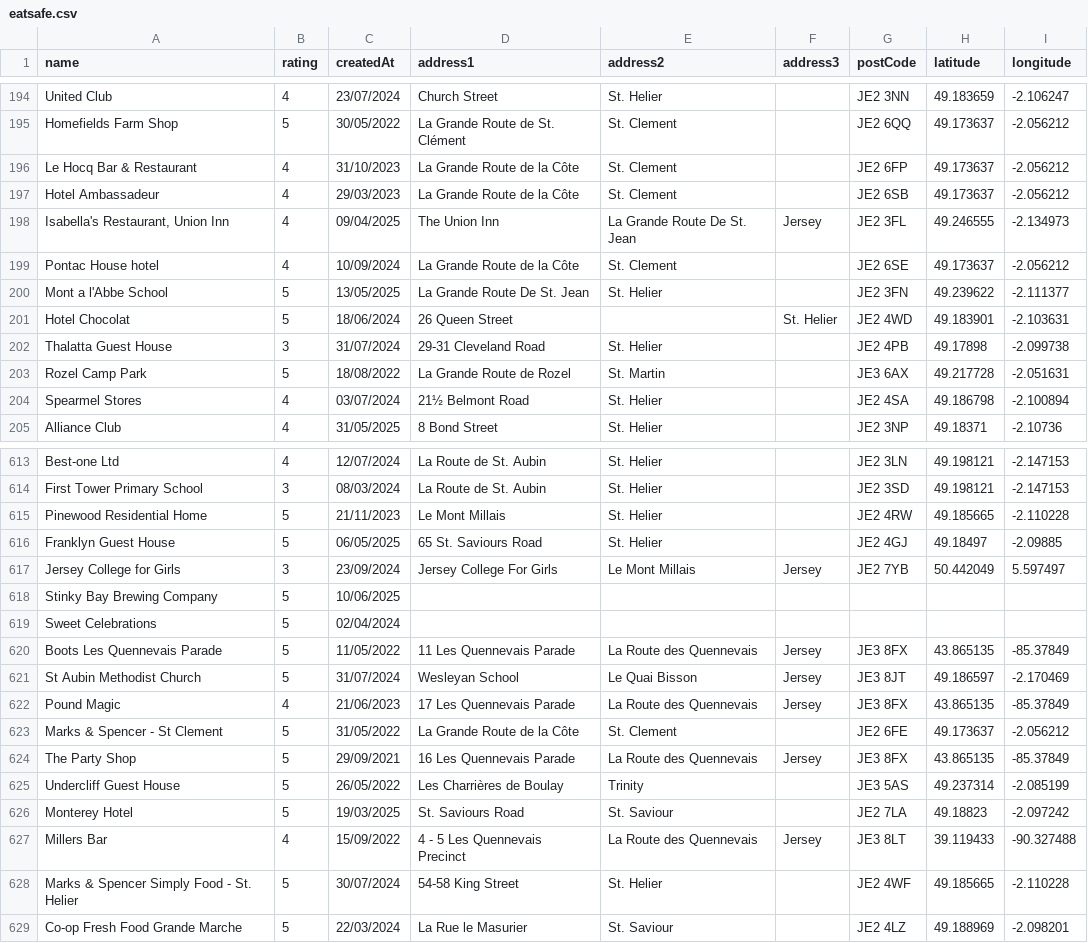
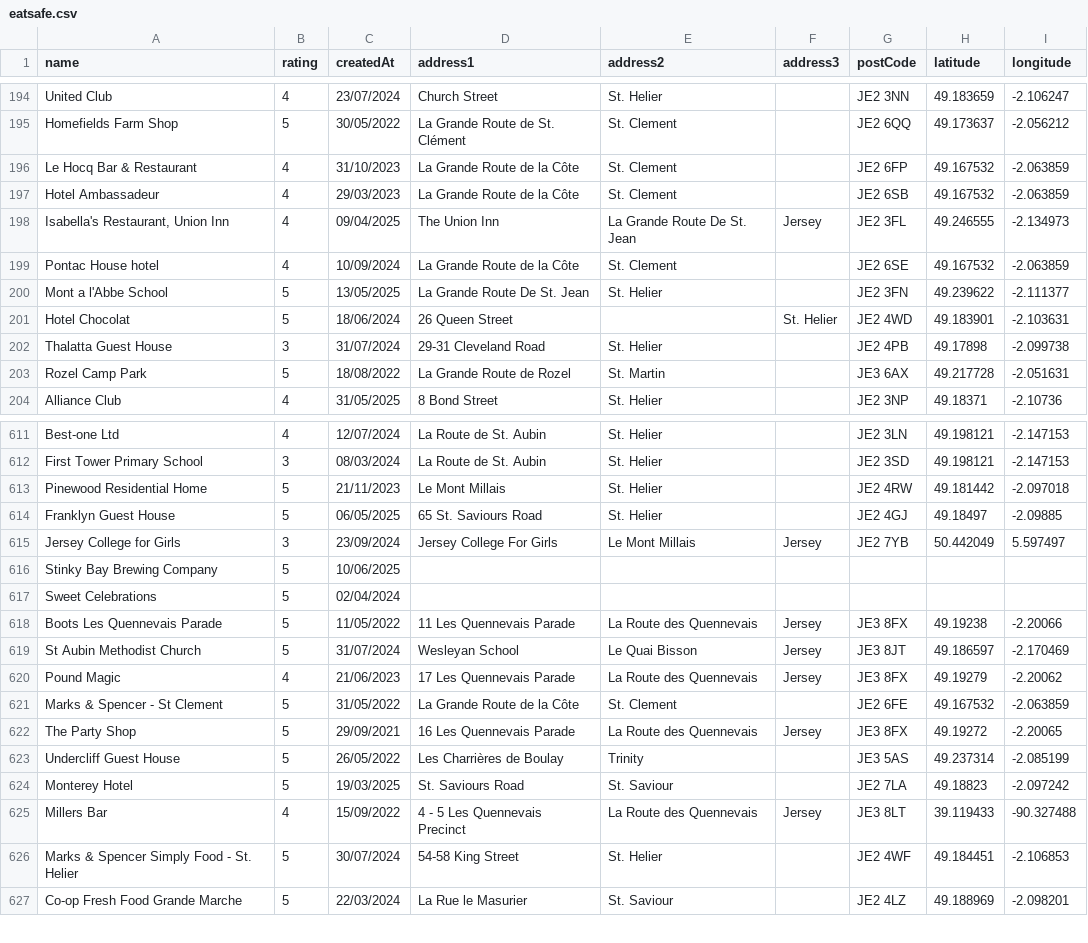
Before and after one commit to glitchjsy/opendata-downloads, a CSV file: data/eatsafe/eatsafe.csv, drawn as a sheet; only a part is shown, gaps mark what is left out; the diff covers the shown part only.

```diff
--- a/data/eatsafe/eatsafe.csv
+++ b/data/eatsafe/eatsafe.csv
@@ -195,6 +195,6 @@ United Club,4,23/07/2024,Church Street,St. Helier,,JE2 3NN,49.183659,-2.106247
 Homefields Farm Shop,5,30/05/2022,La Grande Route de St. Clément,St. Clement,,JE2 6QQ,49.173637,-2.056212
-Le Hocq Bar & Restaurant,4,31/10/2023,La Grande Route de la Côte,St. Clement,,JE2 6FP,49.173637,-2.056212
-Hotel Ambassadeur,4,29/03/2023,La Grande Route de la Côte,St. Clement,,JE2 6SB,49.173637,-2.056212
+Le Hocq Bar & Restaurant,4,31/10/2023,La Grande Route de la Côte,St. Clement,,JE2 6FP,49.167532,-2.063859
+Hotel Ambassadeur,4,29/03/2023,La Grande Route de la Côte,St. Clement,,JE2 6SB,49.167532,-2.063859
 "Isabella's Restaurant, Union Inn",4,09/04/2025,The Union Inn,La Grande Route De St. Jean,Jersey,JE2 3FL,49.246555,-2.134973
-Pontac House hotel,4,10/09/2024,La Grande Route de la Côte,St. Clement,,JE2 6SE,49.173637,-2.056212
+Pontac House hotel,4,10/09/2024,La Grande Route de la Côte,St. Clement,,JE2 6SE,49.167532,-2.063859
 Mont a l'Abbe School,5,13/05/2025,La Grande Route De St. Jean,St. Helier,,JE2 3FN,49.239622,-2.111377
@@ -203,3 +203,2 @@ Thalatta Guest House,3,31/07/2024,29-31 Cleveland Road,St. Helier,,JE2 4PB,49.17
 Rozel Camp Park,5,18/08/2022,La Grande Route de Rozel,St. Martin,,JE3 6AX,49.217728,-2.051631
-Spearmel Stores,4,03/07/2024,21½ Belmont Road,St. Helier,,JE2 4SA,49.186798,-2.100894
 Alliance Club,4,31/05/2025,8 Bond Street,St. Helier,,JE2 3NP,49.18371,-2.10736
@@ -614,3 +612,3 @@ Best-one Ltd,4,12/07/2024,La Route de St. Aubin,St. Helier,,JE2 3LN,49.198121,-2
 First Tower Primary School,3,08/03/2024,La Route de St. Aubin,St. Helier,,JE2 3SD,49.198121,-2.147153
-Pinewood Residential Home,5,21/11/2023,Le Mont Millais,St. Helier,,JE2 4RW,49.185665,-2.110228
+Pinewood Residential Home,5,21/11/2023,Le Mont Millais,St. Helier,,JE2 4RW,49.181442,-2.097018
 Franklyn Guest House,5,06/05/2025,65 St. Saviours Road,St. Helier,,JE2 4GJ,49.18497,-2.09885
@@ -619,7 +617,7 @@ Stinky Bay Brewing Company,5,10/06/2025,,,,,,
 Sweet Celebrations,5,02/04/2024,,,,,,
-Boots Les Quennevais Parade,5,11/05/2022,11 Les Quennevais Parade,La Route des Quennevais,Jersey,JE3 8FX,43.865135,-85.37849
+Boots Les Quennevais Parade,5,11/05/2022,11 Les Quennevais Parade,La Route des Quennevais,Jersey,JE3 8FX,49.19238,-2.20066
 St Aubin Methodist Church,5,31/07/2024,Wesleyan School,Le Quai Bisson,Jersey,JE3 8JT,49.186597,-2.170469
-Pound Magic,4,21/06/2023,17 Les Quennevais Parade,La Route des Quennevais,Jersey,JE3 8FX,43.865135,-85.37849
-Marks & Spencer - St Clement,5,31/05/2022,La Grande Route de la Côte,St. Clement,,JE2 6FE,49.173637,-2.056212
-The Party Shop,5,29/09/2021,16 Les Quennevais Parade,La Route des Quennevais,Jersey,JE3 8FX,43.865135,-85.37849
+Pound Magic,4,21/06/2023,17 Les Quennevais Parade,La Route des Quennevais,Jersey,JE3 8FX,49.19279,-2.20062
+Marks & Spencer - St Clement,5,31/05/2022,La Grande Route de la Côte,St. Clement,,JE2 6FE,49.167532,-2.063859
+The Party Shop,5,29/09/2021,16 Les Quennevais Parade,La Route des Quennevais,Jersey,JE3 8FX,49.19272,-2.20065
 Undercliff Guest House,5,26/05/2022,Les Charrières de Boulay,Trinity,,JE3 5AS,49.237314,-2.085199
@@ -627,3 +625,3 @@ Monterey Hotel,5,19/03/2025,St. Saviours Road,St. Saviour,,JE2 7LA,49.18823,-2.0
 Millers Bar,4,15/09/2022,4 - 5 Les Quennevais Precinct,La Route des Quennevais,Jersey,JE3 8LT,39.119433,-90.327488
-Marks & Spencer Simply Food - St. Helier,5,30/07/2024,54-58 King Street,St. Helier,,JE2 4WF,49.185665,-2.110228
+Marks & Spencer Simply Food - St. Helier,5,30/07/2024,54-58 King Street,St. Helier,,JE2 4WF,49.184451,-2.106853
 Co-op Fresh Food Grande Marche,5,22/03/2024,La Rue le Masurier,St. Saviour,,JE2 4LZ,49.188969,-2.098201
```
Also changed, not shown: 1 removed row and 156 edited cells elsewhere in this file, 4 other files.
